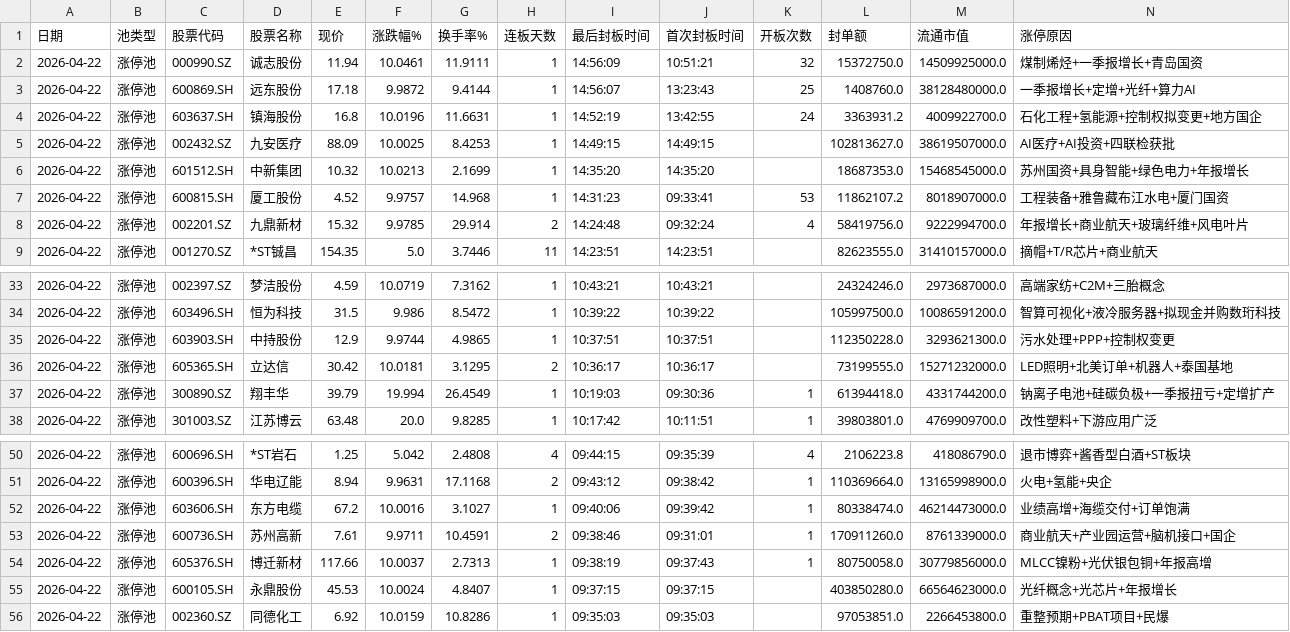
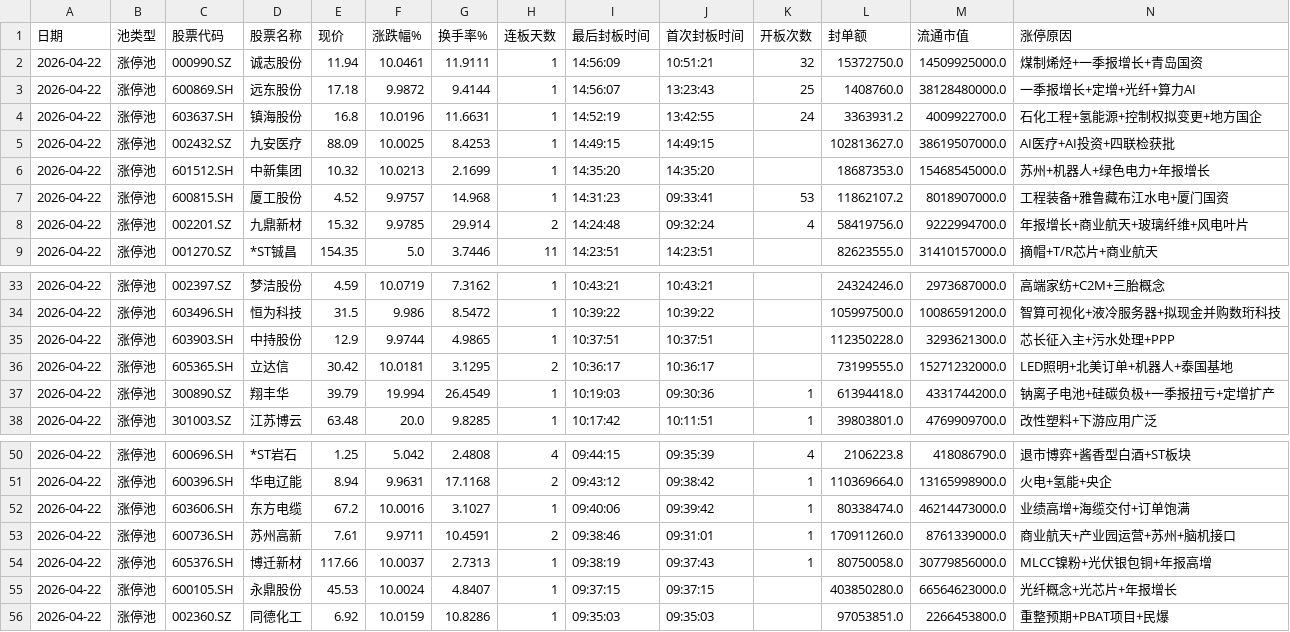
Before and after one commit to z562261070/Cailianpress-Feishu-Bot, a CSV file: output/date/2026-04-22_market_pool.csv, drawn as a sheet; only a part is shown, gaps mark what is left out.

```diff
--- a/output/date/2026-04-22_market_pool.csv
+++ b/output/date/2026-04-22_market_pool.csv
@@ -5,3 +5,3 @@
 2026-04-22,涨停池,002432.SZ,九安医疗,88.09,10.0025,8.4253,1,14:49:15,14:49:15,,102813627.0,38619507000.0,AI医疗+AI投资+四联检获批
-2026-04-22,涨停池,601512.SH,中新集团,10.32,10.0213,2.1699,1,14:35:20,14:35:20,,18687353.0,15468545000.0,苏州国资+具身智能+绿色电力+年报增长
+2026-04-22,涨停池,601512.SH,中新集团,10.32,10.0213,2.1699,1,14:35:20,14:35:20,,18687353.0,15468545000.0,苏州+机器人+绿色电力+年报增长
 2026-04-22,涨停池,600815.SH,厦工股份,4.52,9.9757,14.968,1,14:31:23,09:33:41,53,11862107.2,8018907000.0,工程装备+雅鲁藏布江水电+厦门国资
@@ -34,3 +34,3 @@
 2026-04-22,涨停池,603496.SH,恒为科技,31.5,9.986,8.5472,1,10:39:22,10:39:22,,105997500.0,10086591200.0,智算可视化+液冷服务器+拟现金并购数珩科技
-2026-04-22,涨停池,603903.SH,中持股份,12.9,9.9744,4.9865,1,10:37:51,10:37:51,,112350228.0,3293621300.0,污水处理+PPP+控制权变更
+2026-04-22,涨停池,603903.SH,中持股份,12.9,9.9744,4.9865,1,10:37:51,10:37:51,,112350228.0,3293621300.0,芯长征入主+污水处理+PPP
 2026-04-22,涨停池,605365.SH,立达信,30.42,10.0181,3.1295,2,10:36:17,10:36:17,,73199555.0,15271232000.0,LED照明+北美订单+机器人+泰国基地
@@ -52,3 +52,3 @@
 2026-04-22,涨停池,603606.SH,东方电缆,67.2,10.0016,3.1027,1,09:40:06,09:39:42,1,80338474.0,46214473000.0,业绩高增+海缆交付+订单饱满
-2026-04-22,涨停池,600736.SH,苏州高新,7.61,9.9711,10.4591,2,09:38:46,09:31:01,1,170911260.0,8761339000.0,商业航天+产业园运营+脑机接口+国企
+2026-04-22,涨停池,600736.SH,苏州高新,7.61,9.9711,10.4591,2,09:38:46,09:31:01,1,170911260.0,8761339000.0,商业航天+产业园运营+苏州+脑机接口
 2026-04-22,涨停池,605376.SH,博迁新材,117.66,10.0037,2.7313,1,09:38:19,09:37:43,1,80750058.0,30779856000.0,MLCC镍粉+光伏银包铜+年报高增
```
Also changed, not shown: output/date/5day/recent_5days_market_pool.csv, 4 other files.
